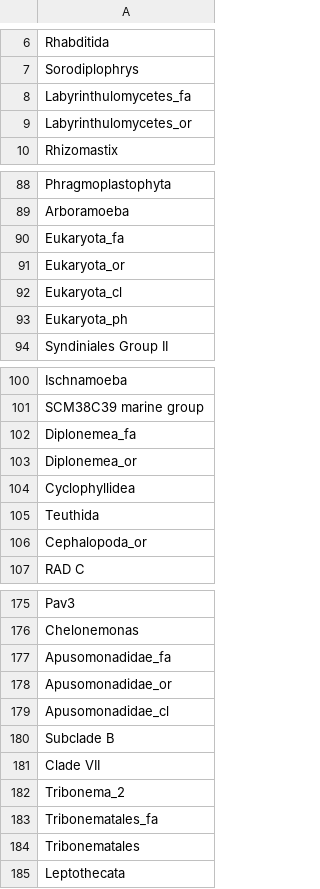
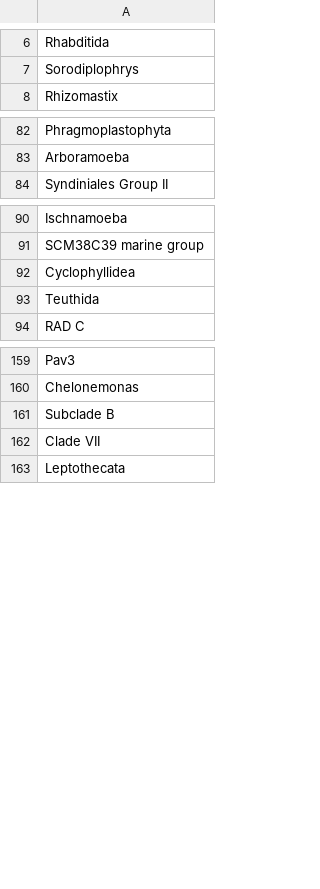
Before and after one commit to dcat4/amplicon_bioinformatics, a CSV file: taxonomy_pipeline/tax_table_mapping/results/idtax_silva_to_pr2/idtax_silva_to_pr2_not_mapped.csv, drawn as a sheet; only a part is shown, gaps mark what is left out; the diff covers the shown part only; the diff names each change by its address in the sheet, - before the commit and + after, or states it on an @@ line.

Commit message:
ignore format synonym results

```diff
--- a/taxonomy_pipeline/tax_table_mapping/results/idtax_silva_to_pr2/idtax_silva_to_pr2_not_mapped.csv
+++ b/taxonomy_pipeline/tax_table_mapping/results/idtax_silva_to_pr2/idtax_silva_to_pr2_not_mapped.csv
-row 8: Labyrinthulomycetes_fa
-row 9: Labyrinthulomycetes_or
-row 90: Eukaryota_fa
-row 91: Eukaryota_or
-row 92: Eukaryota_cl
-row 93: Eukaryota_ph
-row 102: Diplonemea_fa
-row 103: Diplonemea_or
-row 106: Cephalopoda_or
-row 177: Apusomonadidae_fa
-row 178: Apusomonadidae_or
-row 179: Apusomonadidae_cl
-row 182: Tribonema_2
-row 183: Tribonematales_fa
-row 184: Tribonematales
```
Also changed, not shown: 22 removed rows elsewhere in this file, taxonomy_pipeline/tax_table_mapping/results/bayes_silva_to_pr2/bayes_silva_to_pr2_mapped.csv, taxonomy_pipeline/tax_table_mapping/results/bayes_silva_to_pr2/bayes_silva_to_pr2_not_mapped.csv, 8 other files.
